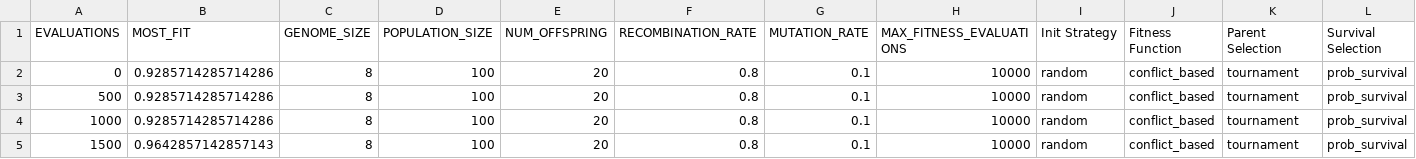
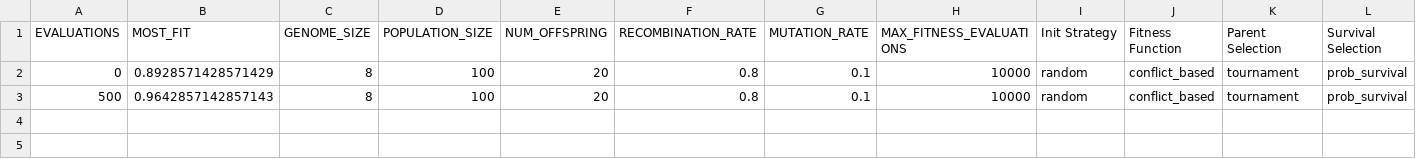
Before and after one commit to mosmar99/Evolutionary_Computation_HT2024, a CSV file: parts/logs/log.csv, drawn as a sheet; only a part is shown; rows hold the shown columns only; the diff names each change by its address in the sheet, - before the commit and + after, or states it on an @@ line.

```diff
--- a/parts/logs/log.csv
+++ b/parts/logs/log.csv
-B2 (MOST_FIT): 0.9285714285714286
+B2 (MOST_FIT): 0.8928571428571429
-B3 (MOST_FIT): 0.9285714285714286
+B3 (MOST_FIT): 0.9642857142857143
-row 4: 1000 | 0.9285714285714286 | 8 | 100 | 20 | 0.8 | 0.1 | 10000 | random | conflict_based | tournament | prob_survival
-row 5: 1500 | 0.9642857142857143 | 8 | 100 | 20 | 0.8 | 0.1 | 10000 | random | conflict_based | tournament | prob_survival
```
Also changed, not shown: 10 other files.
